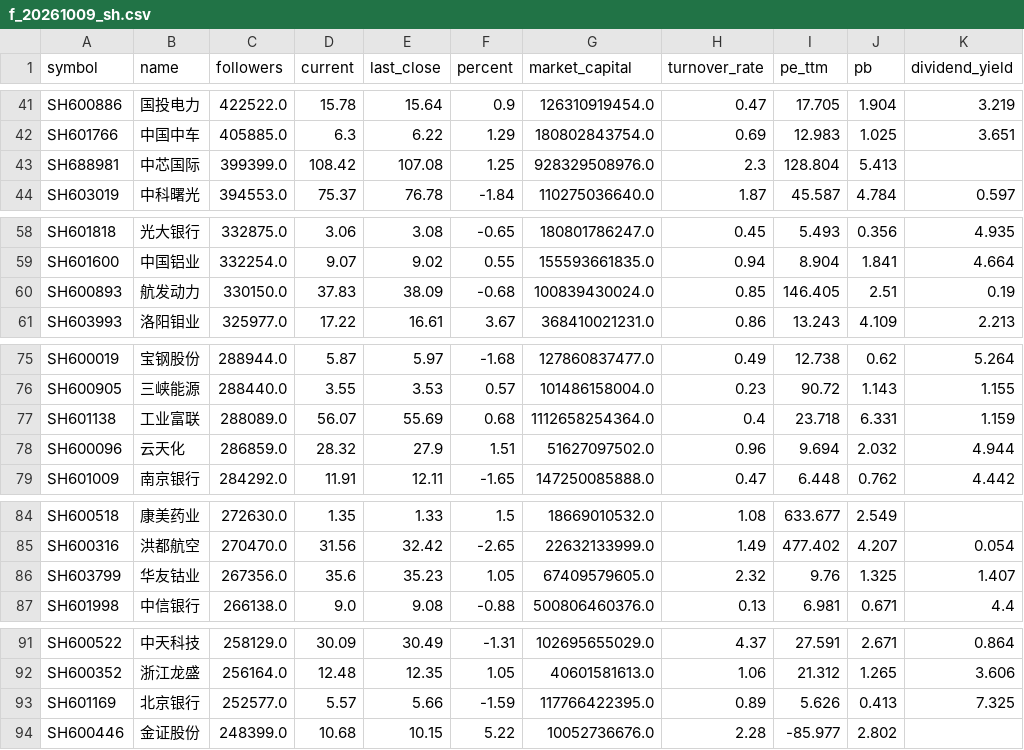
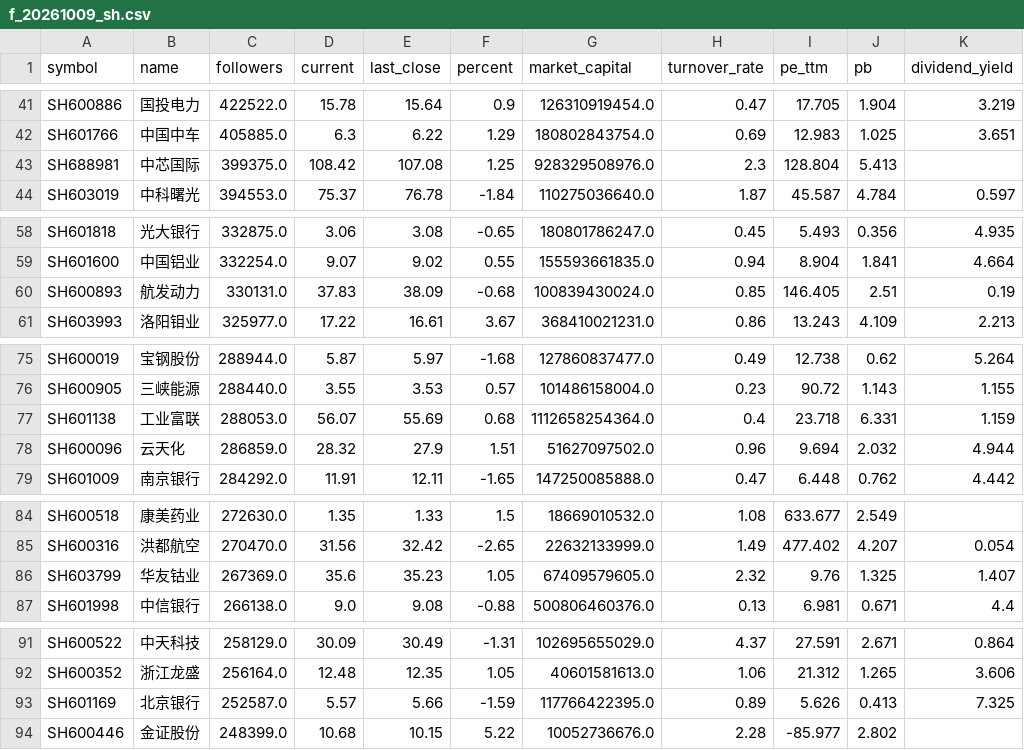
Before and after one commit to HARDENCOURAGE/followers-data, a CSV file: data/f_20261009_sh.csv, drawn as a sheet; only a part is shown, gaps mark what is left out; the diff covers the shown part only.

```diff
--- a/data/f_20261009_sh.csv
+++ b/data/f_20261009_sh.csv
@@ -42,3 +42,3 @@ SH600886,国投电力,422522.0,15.78,15.64,0.9,126310919454.0,0.47,17.705,1.904,
 SH601766,中国中车,405885.0,6.3,6.22,1.29,180802843754.0,0.69,12.983,1.025,3.651
-SH688981,中芯国际,399399.0,108.42,107.08,1.25,928329508976.0,2.3,128.804,5.413,
+SH688981,中芯国际,399375.0,108.42,107.08,1.25,928329508976.0,2.3,128.804,5.413,
 SH603019,中科曙光,394553.0,75.37,76.78,-1.84,110275036640.0,1.87,45.587,4.784,0.597
@@ -59,3 +59,3 @@ SH601818,光大银行,332875.0,3.06,3.08,-0.65,180801786247.0,0.45,5.493,0.356,4
 SH601600,中国铝业,332254.0,9.07,9.02,0.55,155593661835.0,0.94,8.904,1.841,4.664
-SH600893,航发动力,330150.0,37.83,38.09,-0.68,100839430024.0,0.85,146.405,2.51,0.19
+SH600893,航发动力,330131.0,37.83,38.09,-0.68,100839430024.0,0.85,146.405,2.51,0.19
 SH603993,洛阳钼业,325977.0,17.22,16.61,3.67,368410021231.0,0.86,13.243,4.109,2.213
@@ -76,3 +76,3 @@ SH600019,宝钢股份,288944.0,5.87,5.97,-1.68,127860837477.0,0.49,12.738,0.62,5
 SH600905,三峡能源,288440.0,3.55,3.53,0.57,101486158004.0,0.23,90.72,1.143,1.155
-SH601138,工业富联,288089.0,56.07,55.69,0.68,1112658254364.0,0.4,23.718,6.331,1.159
+SH601138,工业富联,288053.0,56.07,55.69,0.68,1112658254364.0,0.4,23.718,6.331,1.159
 SH600096,云天化,286859.0,28.32,27.9,1.51,51627097502.0,0.96,9.694,2.032,4.944
@@ -85,3 +85,3 @@ SH600518,康美药业,272630.0,1.35,1.33,1.5,18669010532.0,1.08,633.677,2.549,
 SH600316,洪都航空,270470.0,31.56,32.42,-2.65,22632133999.0,1.49,477.402,4.207,0.054
-SH603799,华友钴业,267356.0,35.6,35.23,1.05,67409579605.0,2.32,9.76,1.325,1.407
+SH603799,华友钴业,267369.0,35.6,35.23,1.05,67409579605.0,2.32,9.76,1.325,1.407
 SH601998,中信银行,266138.0,9.0,9.08,-0.88,500806460376.0,0.13,6.981,0.671,4.4
@@ -92,3 +92,3 @@ SH600522,中天科技,258129.0,30.09,30.49,-1.31,102695655029.0,4.37,27.591,2.67
 SH600352,浙江龙盛,256164.0,12.48,12.35,1.05,40601581613.0,1.06,21.312,1.265,3.606
-SH601169,北京银行,252577.0,5.57,5.66,-1.59,117766422395.0,0.89,5.626,0.413,7.325
+SH601169,北京银行,252587.0,5.57,5.66,-1.59,117766422395.0,0.89,5.626,0.413,7.325
 SH600446,金证股份,248399.0,10.68,10.15,5.22,10052736676.0,2.28,-85.977,2.802,
```
Also changed, not shown: 4 added rows, 4 removed rows, 21 moved rows and 17 edited cells elsewhere in this file, data/f_20261009_hk.csv, data/f_20261009_sz.csv, 1 other file.
